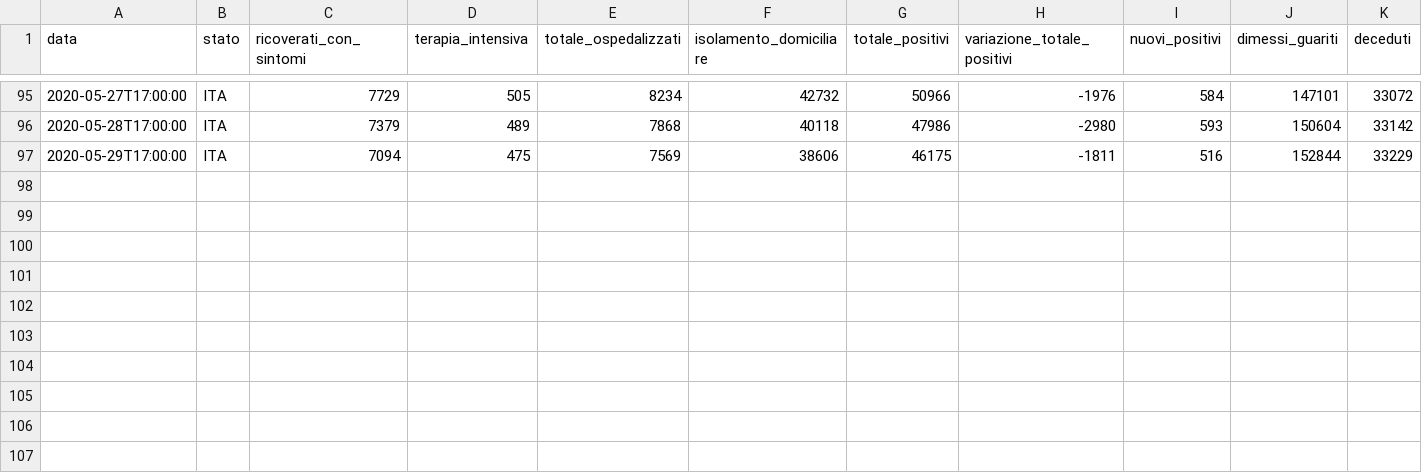
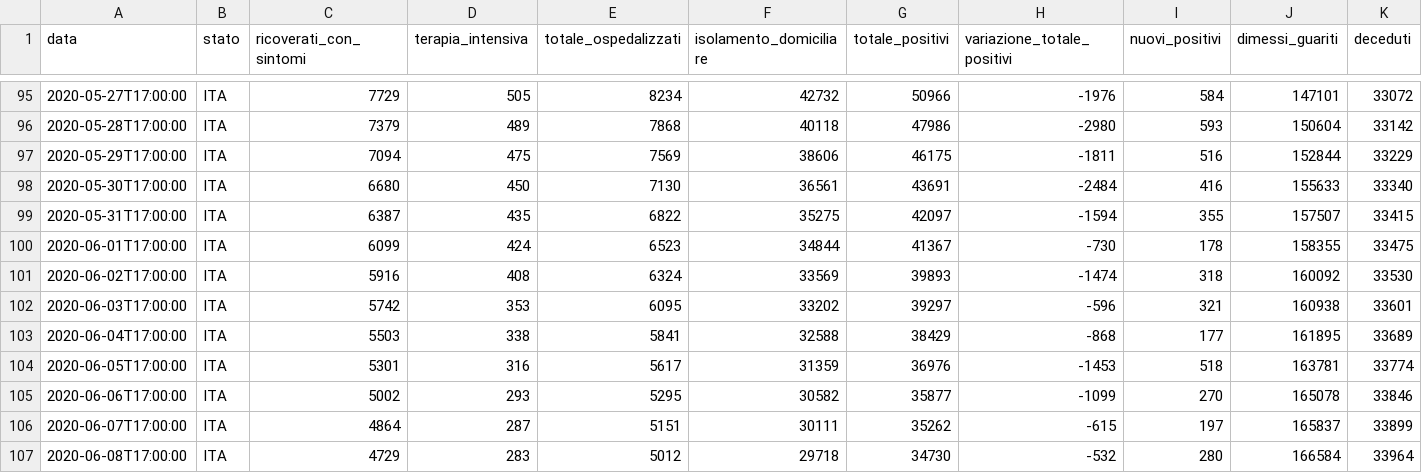
Before and after one commit to matteo-stat/covid-19, a CSV file: py_app/data_raw/csv/dpc-covid19-ita-andamento_nazionale.csv, drawn as a sheet; only a part is shown, gaps mark what is left out; rows hold the shown columns only; the diff names each change by its address in the sheet, - before the commit and + after, or states it on an @@ line.

```diff
--- a/py_app/data_raw/csv/dpc-covid19-ita-andamento_nazionale.csv
+++ b/py_app/data_raw/csv/dpc-covid19-ita-andamento_nazionale.csv
+row 98: 2020-05-30T17:00:00 | ITA | 6680 | 450 | 7130 | 36561 | 43691 | -2484 | 416 | 155633 | 33340
+row 99: 2020-05-31T17:00:00 | ITA | 6387 | 435 | 6822 | 35275 | 42097 | -1594 | 355 | 157507 | 33415
+row 100: 2020-06-01T17:00:00 | ITA | 6099 | 424 | 6523 | 34844 | 41367 | -730 | 178 | 158355 | 33475
+row 101: 2020-06-02T17:00:00 | ITA | 5916 | 408 | 6324 | 33569 | 39893 | -1474 | 318 | 160092 | 33530
+row 102: 2020-06-03T17:00:00 | ITA | 5742 | 353 | 6095 | 33202 | 39297 | -596 | 321 | 160938 | 33601
+row 103: 2020-06-04T17:00:00 | ITA | 5503 | 338 | 5841 | 32588 | 38429 | -868 | 177 | 161895 | 33689
+row 104: 2020-06-05T17:00:00 | ITA | 5301 | 316 | 5617 | 31359 | 36976 | -1453 | 518 | 163781 | 33774
+row 105: 2020-06-06T17:00:00 | ITA | 5002 | 293 | 5295 | 30582 | 35877 | -1099 | 270 | 165078 | 33846
+row 106: 2020-06-07T17:00:00 | ITA | 4864 | 287 | 5151 | 30111 | 35262 | -615 | 197 | 165837 | 33899
+row 107: 2020-06-08T17:00:00 | ITA | 4729 | 283 | 5012 | 29718 | 34730 | -532 | 280 | 166584 | 33964
```
Also changed, not shown: 45 other files.
